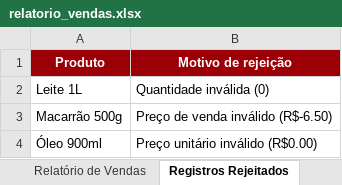
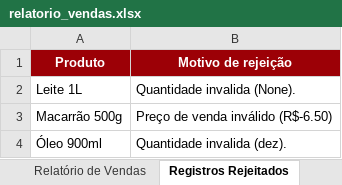
Before and after one commit to davisalves38-lab/controle-vendas-lucro-python, an Excel workbook: exemplos/relatorio_vendas.xlsx, sheet Registros Rejeitados, drawn as a sheet; values as stored, in another font and other column widths than the file's, no borders; the diff names each change by its address in the sheet, - before the commit and + after, or states it on an @@ line.

```diff
--- a/exemplos/relatorio_vendas.xlsx (sheet Registros Rejeitados)
+++ b/exemplos/relatorio_vendas.xlsx (sheet Registros Rejeitados)
-B2 (Motivo de rejeição): Quantidade inválida (0)
+B2 (Motivo de rejeição): Quantidade invalida (None).
-B4 (Motivo de rejeição): Preço unitário inválido (R$0.00)
+B4 (Motivo de rejeição): Quantidade invalida (dez).
```
Also changed, not shown: exemplos/vendas.xlsx, 1 other file.
